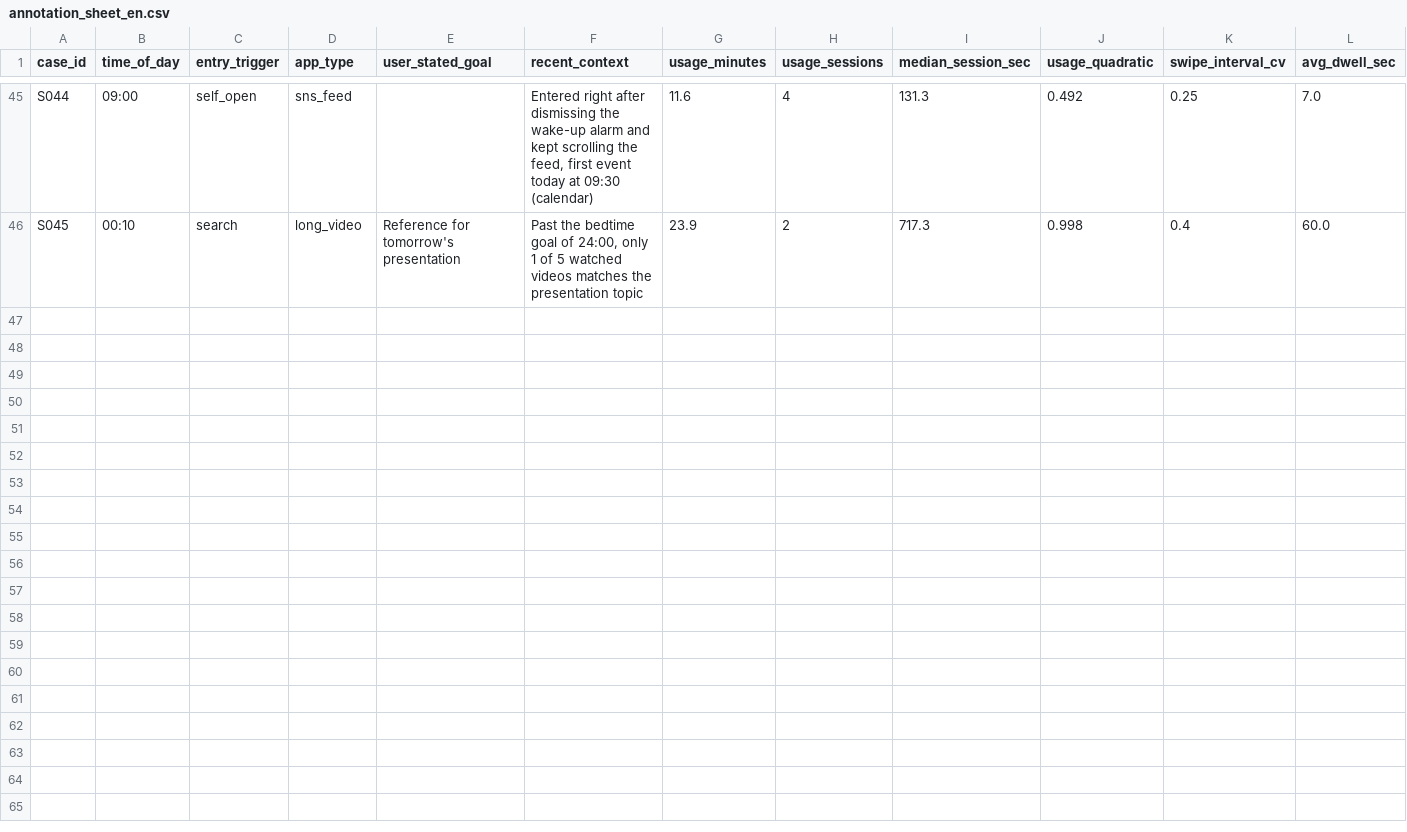
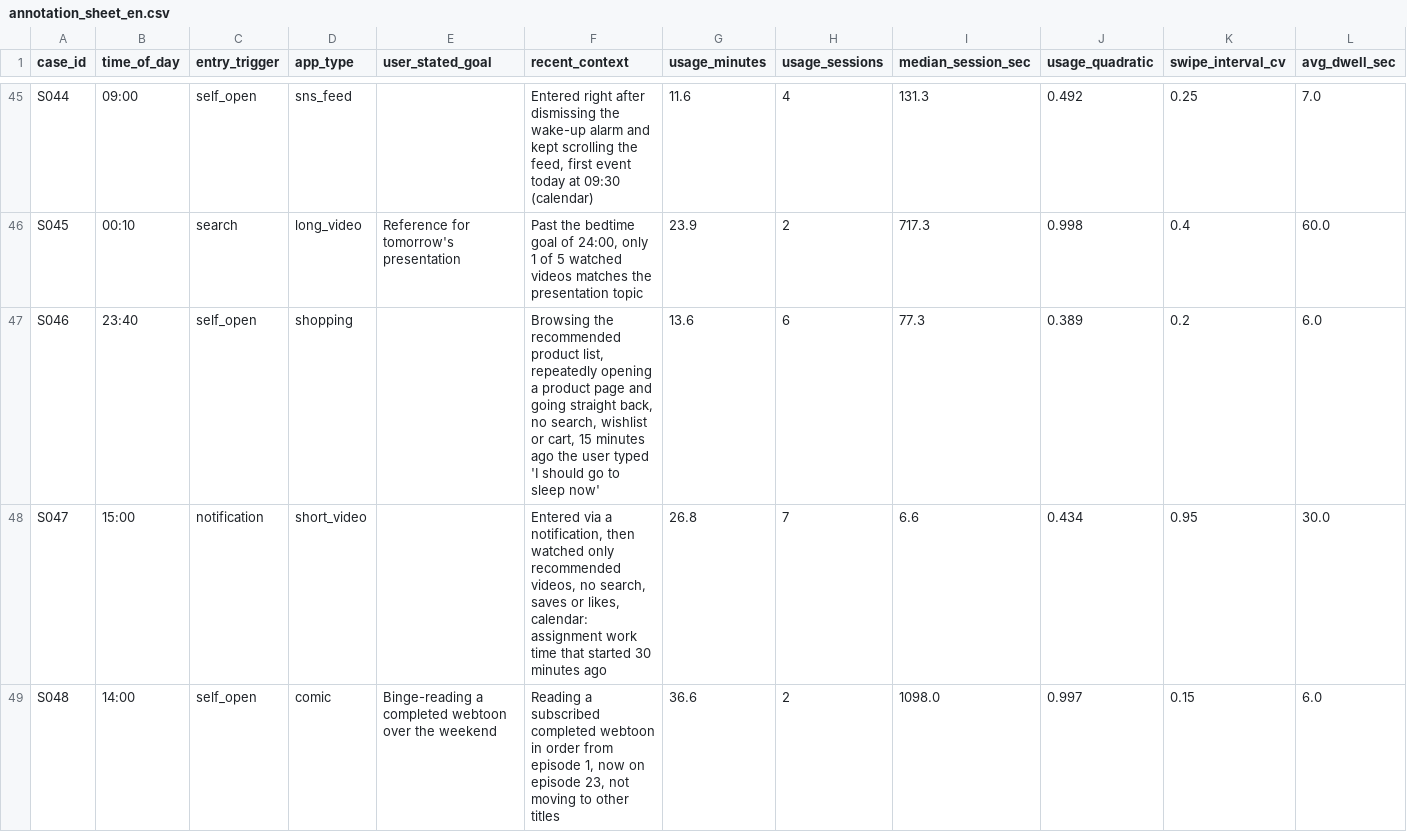
Before and after one commit to Blue-dogy/Advance_Topics_Generative-AI-ScrollGuard, a CSV file: annotation_sheet_en.csv, drawn as a sheet; only a part is shown, gaps mark what is left out; rows hold the shown columns only; the diff covers the shown part only; the diff names each change by its address in the sheet, - before the commit and + after, or states it on an @@ line.

```diff
--- a/annotation_sheet_en.csv
+++ b/annotation_sheet_en.csv
+row 47: S046 | 23:40 | self_open | shopping |  | Browsing the recommended product list, repeatedly opening a product page and going straight back, no search, wishlist or cart, 15 minutes ago the user typed 'I should go to sleep now' | 13.6 | 6 | 77.3 | 0.389 | 0.2 | 6.0
+row 48: S047 | 15:00 | notification | short_video |  | Entered via a notification, then watched only recommended videos, no search, saves or likes, calendar: assignment work time that started 30 minutes ago | 26.8 | 7 | 6.6 | 0.434 | 0.95 | 30.0
+row 49: S048 | 14:00 | self_open | comic | Binge-reading a completed webtoon over the weekend | Reading a subscribed completed webtoon in order from episode 1, now on episode 23, not moving to other titles | 36.6 | 2 | 1098.0 | 0.997 | 0.15 | 6.0
```
Also changed, not shown: 9 added rows elsewhere in this file, annotation_sheet.csv, benchmark_inputs.csv, 8 other files.
